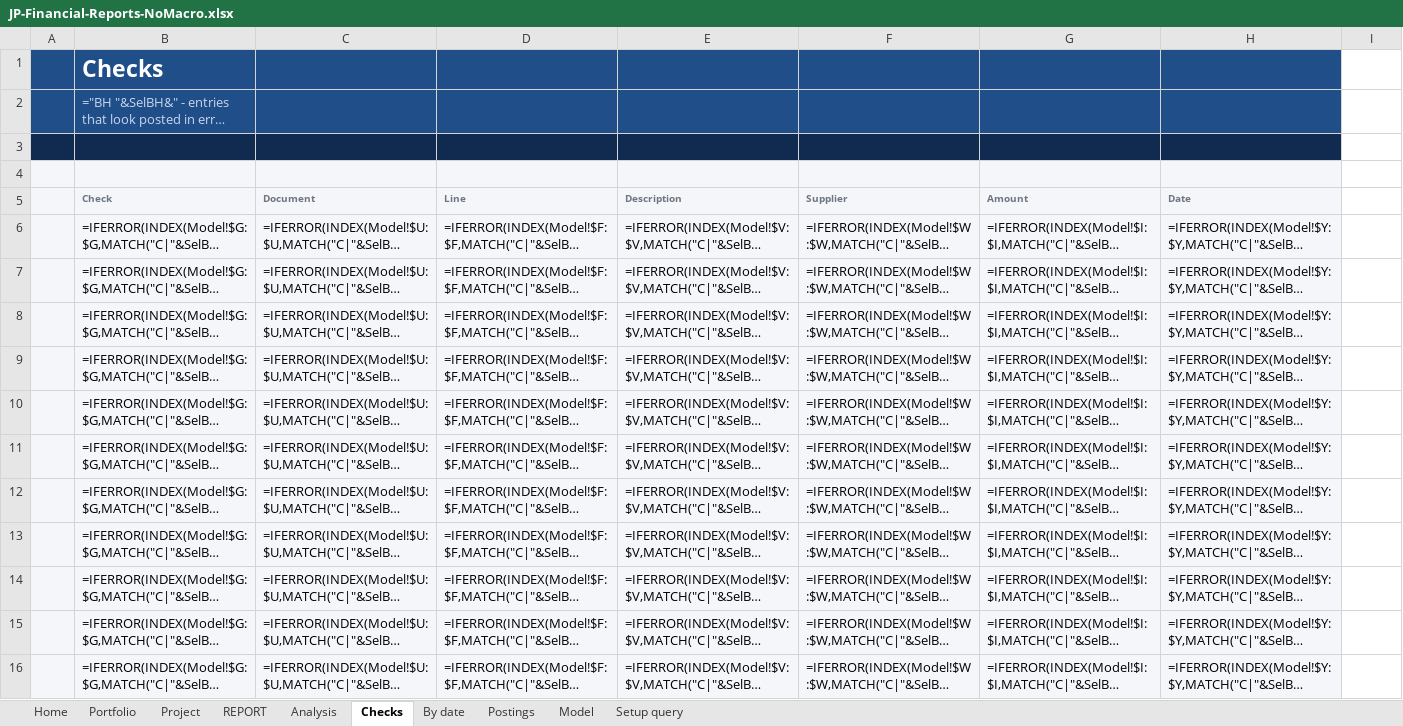
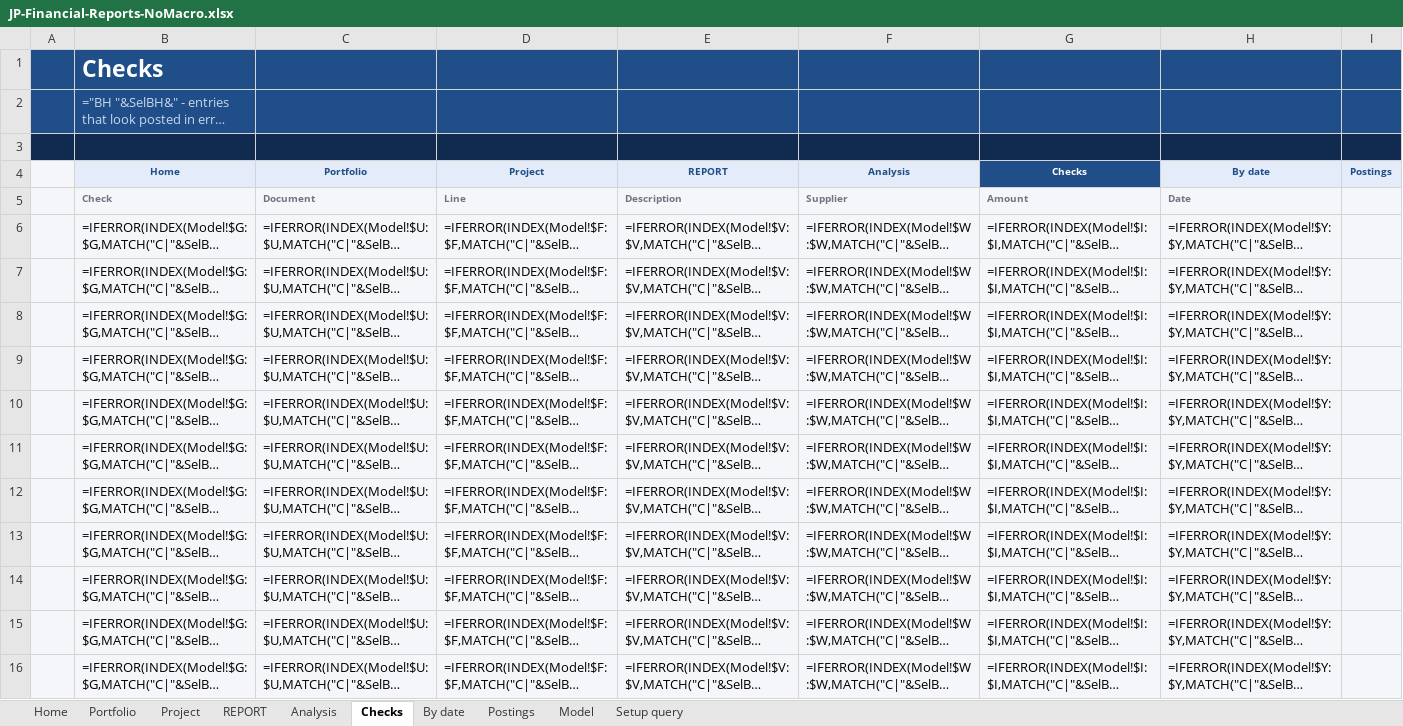
Before and after one commit to mserdarkalinmsk-ui/msk, an Excel workbook: excel-system/JP-Financial-Reports-NoMacro.xlsx, sheet Checks, drawn as a sheet; only a part is shown; long unchanged cells end in …; values as stored, in another font and other column widths than the file's, no borders; formulas without a stored value are shown as written; conditional formats not drawn; the diff covers the shown part only; the diff names each change by its address in the sheet, - before the commit and + after, or states it on an @@ line.

```diff
--- a/excel-system/JP-Financial-Reports-NoMacro.xlsx (sheet Checks)
+++ b/excel-system/JP-Financial-Reports-NoMacro.xlsx (sheet Checks)
-I1:I2 fill: none
+I1:I2 fill: #1F4E89
-I3 fill: none
+I3 fill: #102A50
-row 4: (empty)
+row 4:  | Home | Portfolio | Project | REPORT | Analysis | Checks | By date | Postings
-G4 fill: #F4F6FA
+G4 fill: #1F4E89
-I4 fill: none
+I4 fill: #E3ECF8
-I5:I16 fill: none
+I5:I16 fill: #F4F6FA
```
Also changed, not shown: cell formats elsewhere in this sheet, sheet Project, sheet Portfolio, sheet Home, sheet Analysis, sheet Postings, sheet By date, hidden cells, charts or pictures, 1 other file.
